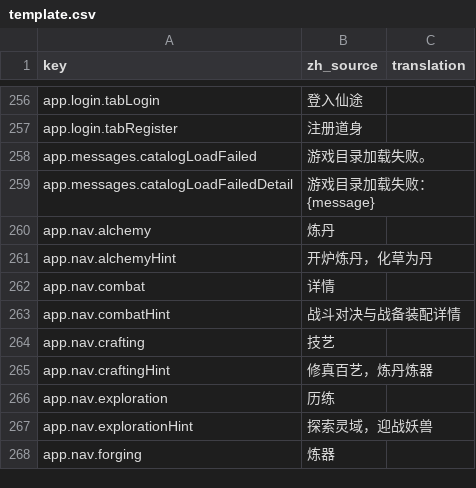
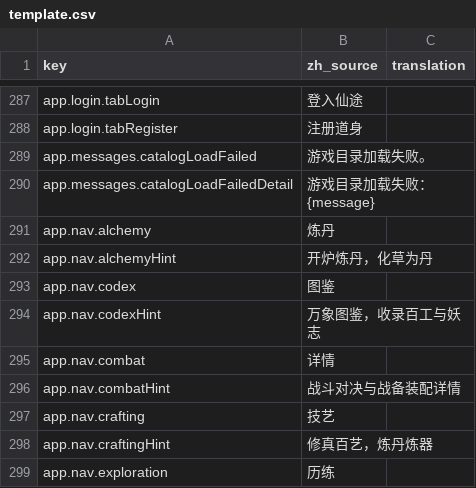
Before and after one commit to fruktoguo/daohua, a CSV file: frontend/public/locales/template.csv, drawn as a sheet; only a part is shown, gaps mark what is left out; the shorter side is filled out with more unchanged rows; the diff covers the shown part only.

Commit message:
feat(codex): 新增万象图鉴顶级页签与制造建筑技能怪物四分类解锁联动 (TASK-20261013-02)
- 前端新增 CodexPage 顶级页签与侧边栏/移动端快捷入口，支持制造/建筑/技能/怪物四大类及二级技艺分类切换
- 制造配方按 T 级境界等级判定解锁（T1 默认、T2 需 18 级），未解锁配方在制造面板彻底隐藏且服务端 action.enqueue 拦截
- 建筑图谱按 requiredRealmLevel 解锁，未解锁建筑在建造候选列表彻底隐藏且服务端 building.build 保持拦截
- 技能神通已习得自动点亮；大世界怪物讨伐击破自动收录，服务端在 PlayerProgression 落地 DefeatedMonsterIds
- 图鉴条目悬浮卡（FloatingInfoCard）统一下发并显式标注解锁条件

```diff
--- a/frontend/public/locales/template.csv
+++ b/frontend/public/locales/template.csv
@@ -261,2 +292,4 @@ app.nav.alchemy,"炼丹",""
 app.nav.alchemyHint,"开炉炼丹，化草为丹",""
+app.nav.codex,"图鉴",""
+app.nav.codexHint,"万象图鉴，收录百工与妖志",""
 app.nav.combat,"详情",""
```
Also changed, not shown: 31 added rows elsewhere in this file, 25 other files.
